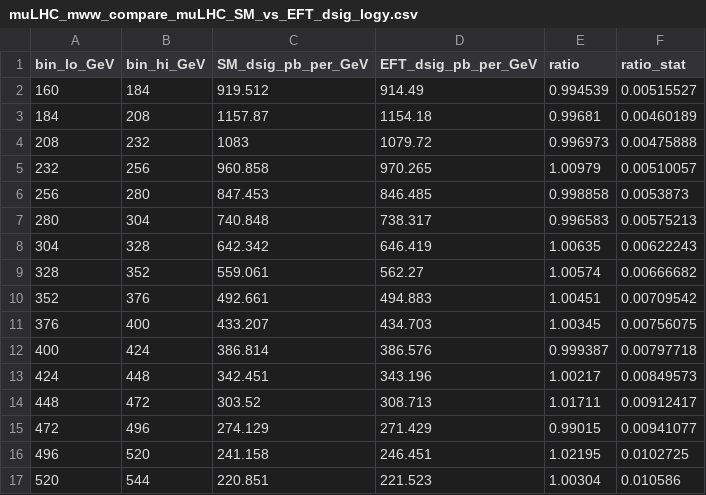
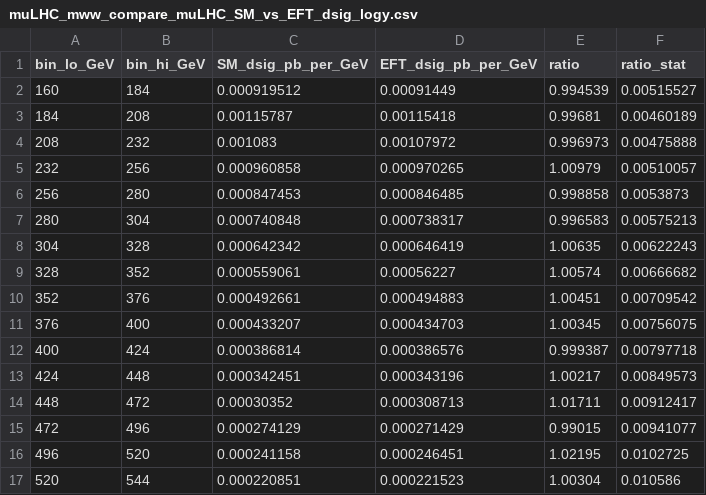
Before and after one commit to hamzeh-khanpour/Antimuon_Proton-Collider_muLHC, a CSV file: muLHC_mww_compare_muLHC_SM_vs_EFT_dsig_logy.csv, drawn as a sheet; only a part is shown; the diff covers the shown part only.

```diff
--- a/muLHC_mww_compare_muLHC_SM_vs_EFT_dsig_logy.csv
+++ b/muLHC_mww_compare_muLHC_SM_vs_EFT_dsig_logy.csv
@@ -1,17 +1,17 @@
 bin_lo_GeV,bin_hi_GeV,SM_dsig_pb_per_GeV,EFT_dsig_pb_per_GeV,ratio,ratio_stat
-160,184,919.512,914.49,0.994539,0.00515527
-184,208,1157.87,1154.18,0.99681,0.00460189
-208,232,1083,1079.72,0.996973,0.00475888
-232,256,960.858,970.265,1.00979,0.00510057
-256,280,847.453,846.485,0.998858,0.0053873
-280,304,740.848,738.317,0.996583,0.00575213
-304,328,642.342,646.419,1.00635,0.00622243
-328,352,559.061,562.27,1.00574,0.00666682
-352,376,492.661,494.883,1.00451,0.00709542
-376,400,433.207,434.703,1.00345,0.00756075
-400,424,386.814,386.576,0.999387,0.00797718
-424,448,342.451,343.196,1.00217,0.00849573
-448,472,303.52,308.713,1.01711,0.00912417
-472,496,274.129,271.429,0.99015,0.00941077
-496,520,241.158,246.451,1.02195,0.0102725
-520,544,220.851,221.523,1.00304,0.010586
+160,184,0.000919512,0.00091449,0.994539,0.00515527
+184,208,0.00115787,0.00115418,0.99681,0.00460189
+208,232,0.001083,0.00107972,0.996973,0.00475888
+232,256,0.000960858,0.000970265,1.00979,0.00510057
+256,280,0.000847453,0.000846485,0.998858,0.0053873
+280,304,0.000740848,0.000738317,0.996583,0.00575213
+304,328,0.000642342,0.000646419,1.00635,0.00622243
+328,352,0.000559061,0.00056227,1.00574,0.00666682
+352,376,0.000492661,0.000494883,1.00451,0.00709542
+376,400,0.000433207,0.000434703,1.00345,0.00756075
+400,424,0.000386814,0.000386576,0.999387,0.00797718
+424,448,0.000342451,0.000343196,1.00217,0.00849573
+448,472,0.00030352,0.000308713,1.01711,0.00912417
+472,496,0.000274129,0.000271429,0.99015,0.00941077
+496,520,0.000241158,0.000246451,1.02195,0.0102725
+520,544,0.000220851,0.000221523,1.00304,0.010586
```
Also changed, not shown: 88 edited cells elsewhere in this file, LHC_mww_compare_muLHC_SM_vs_EFT_dsig_logy.csv, LHeC_mww_compare_muLHC_SM_vs_EFT_dsig_logy.csv, 44 other files.
